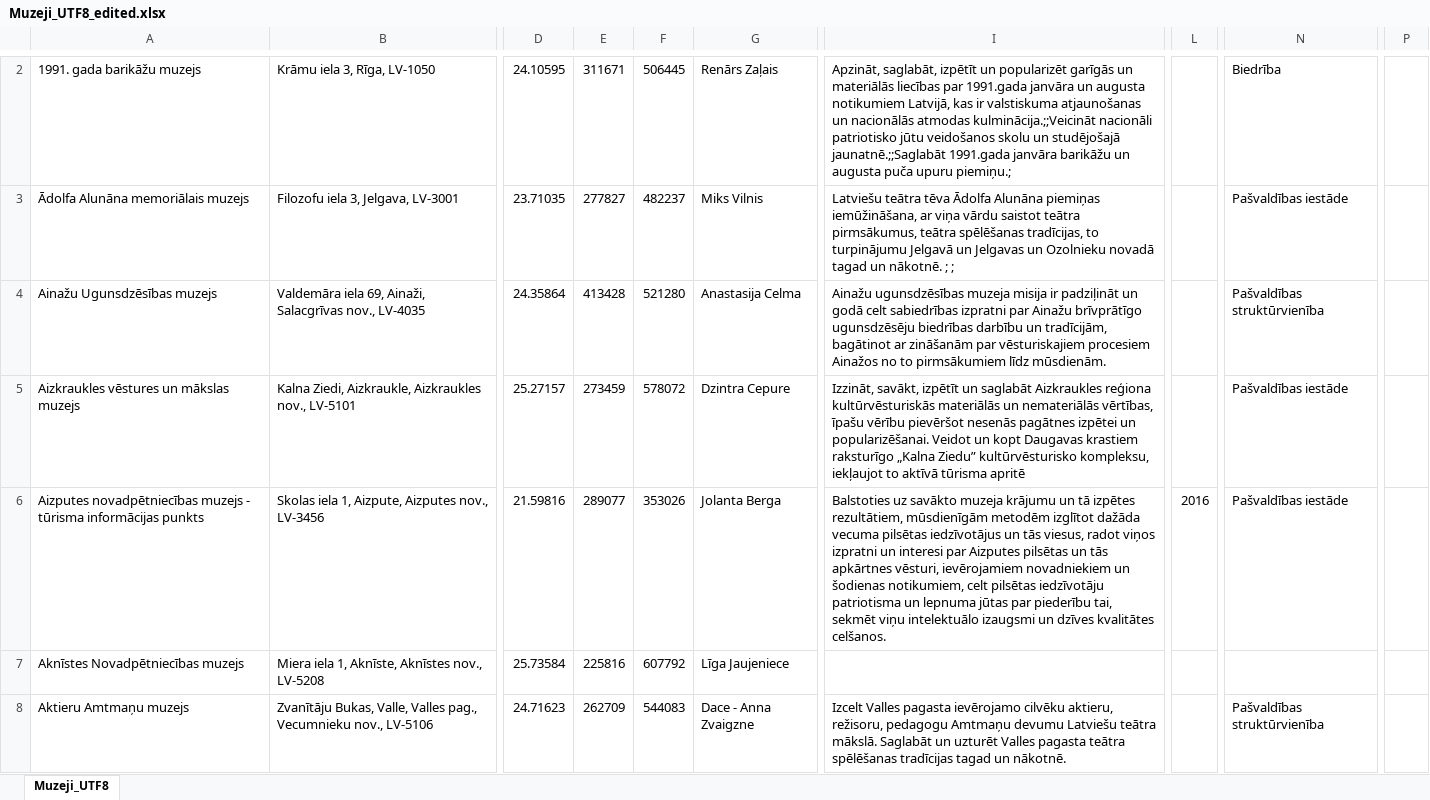
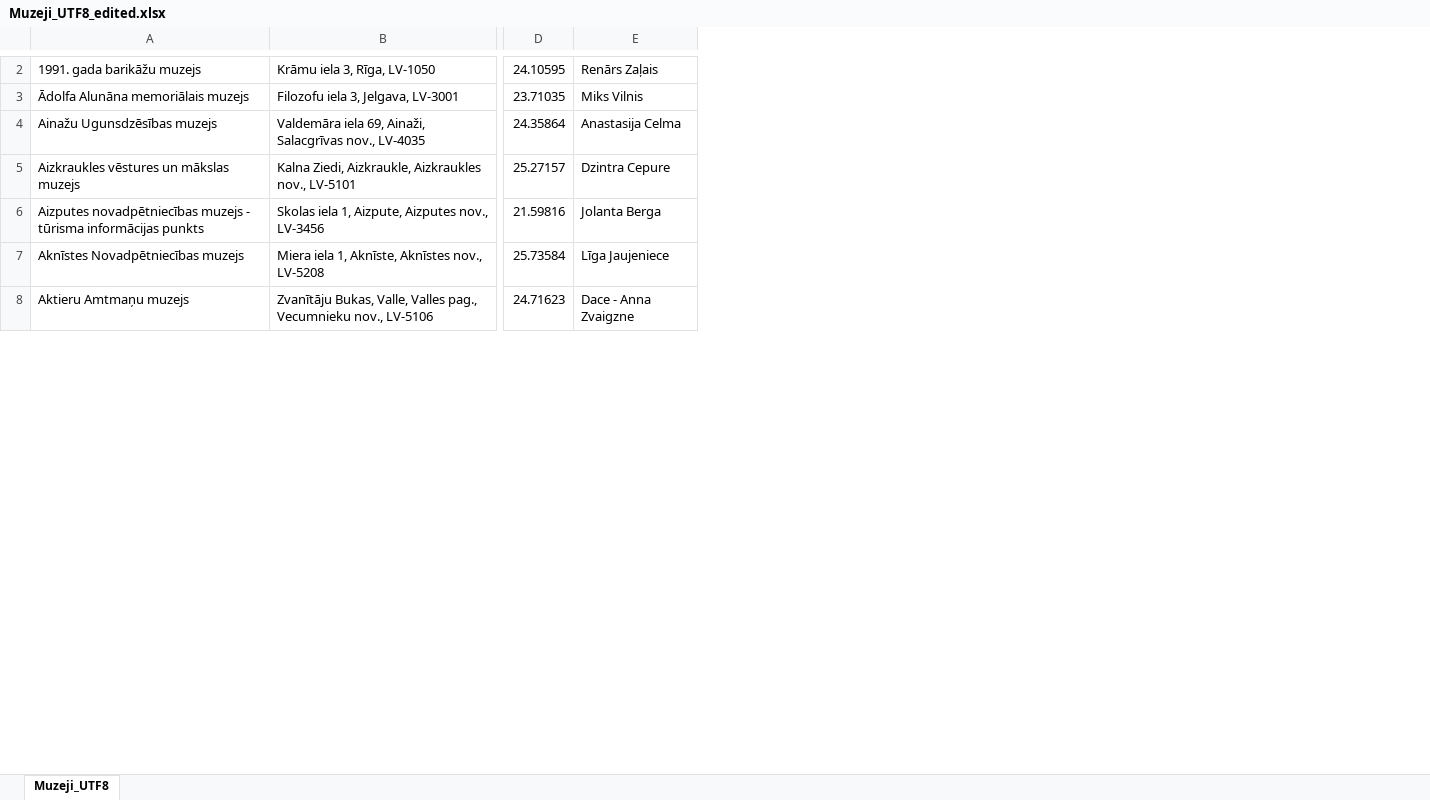
Before and after one commit to GunarsA/CultureGenerator, an Excel workbook: open_data/Muzeji_UTF8_edited.xlsx, sheet Muzeji_UTF8, drawn as a sheet; only a part is shown, gaps mark what is left out; values as stored, in another font and other column widths than the file's, no borders; removed rows and columns are numbered as before the commit, all else as after; the diff covers the shown part only; the diff names each change by its address in the sheet, - before the commit and + after, or states it on an @@ line.

```diff
--- a/open_data/Muzeji_UTF8_edited.xlsx (sheet Muzeji_UTF8)
+++ b/open_data/Muzeji_UTF8_edited.xlsx (sheet Muzeji_UTF8)
-column E, rows 2-8: 311671 | 277827 | 413428 | 273459 | 289077 | 225816 | 262709
-column F, rows 2-8: 506445 | 482237 | 521280 | 578072 | 353026 | 607792 | 544083
-column I, rows 2-8: Apzināt, saglabāt, izpētīt un popularizēt garīgās un materiālās liecības par 1991.gada janvāra un augusta notikumiem Latvijā, kas ir valstiskuma atjaunošanas un nacionālās atmodas kulminācija.;;Veicināt nacionāli patriotisko jūtu veidošanos skolu un studējošajā jaunatnē.;;Saglabāt 1991.gada janvāra barikāžu un augusta puča upuru piemiņu.; | Latviešu teātra tēva Ādolfa Alunāna piemiņas iemūžināšana, ar viņa vārdu saistot teātra pirmsākumus, teātra spēlēšanas tradīcijas, to turpinājumu Jelgavā un Jelgavas un Ozolnieku novadā tagad un nākotnē. ; ; | Ainažu ugunsdzēsības muzeja misija ir padziļināt un godā celt sabiedrības izpratni par Ainažu brīvprātīgo ugunsdzēsēju biedrības darbību un tradīcijām, bagātinot ar zināšanām par vēsturiskajiem procesiem Ainažos no to pirmsākumiem līdz mūsdienām. | Izzināt, savākt, izpētīt un saglabāt Aizkraukles reģiona kultūrvēsturiskās materiālās un nemateriālās vērtības, īpašu vērību pievēršot nesenās pagātnes izpētei un popularizēšanai. Veidot un kopt Daugavas krastiem raksturīgo „Kalna Ziedu” kultūrvēsturisko kompleksu, iekļaujot to aktīvā tūrisma apritē | Balstoties uz savākto muzeja krājumu un tā izpētes rezultātiem, mūsdienīgām metodēm izglītot dažāda vecuma pilsētas iedzīvotājus un tās viesus, radot viņos izpratni un interesi par Aizputes pilsētas un tās apkārtnes vēsturi, ievērojamiem novadniekiem un šodienas notikumiem, celt pilsētas iedzīvotāju patriotisma un lepnuma jūtas par piederību tai, sekmēt viņu intelektuālo izaugsmi un dzīves kvalitātes celšanos. |  | Izcelt Valles pagasta ievērojamo cilvēku aktieru, režisoru, pedagogu Amtmaņu devumu Latviešu teātra mākslā. Saglabāt un uzturēt Valles pagasta teātra spēlēšanas tradīcijas tagad un nākotnē.
-column L, row 6: 2016
-column N, rows 2-8: Biedrība | Pašvaldības iestāde | Pašvaldības struktūrvienība | Pašvaldības iestāde | Pašvaldības iestāde |  | Pašvaldības struktūrvienība
-column P, empty
```
Also changed, not shown: 1 added row and 1 removed row elsewhere in this sheet, 9 other files.
